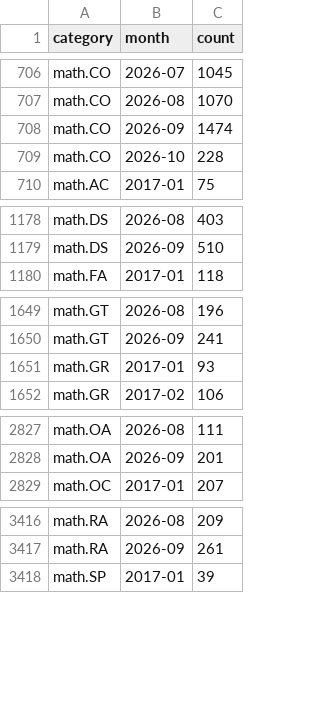
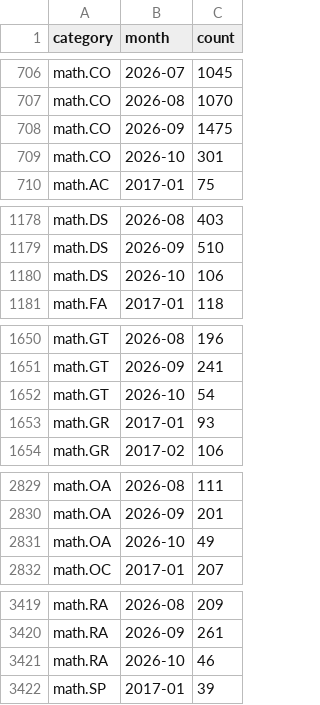
Before and after one commit to fsiceangel/arxiv-dash, a CSV file: data.csv, drawn as a sheet; only a part is shown, gaps mark what is left out; the diff covers the shown part only.

Commit message:
Daily data refresh 2026-10-07 (31 cells)

```diff
--- a/data.csv
+++ b/data.csv
@@ -707,4 +707,4 @@ math.CO,2026-07,1045
 math.CO,2026-08,1070
-math.CO,2026-09,1474
-math.CO,2026-10,228
+math.CO,2026-09,1475
+math.CO,2026-10,301
 math.AC,2017-01,75
@@ -1179,2 +1179,3 @@ math.DS,2026-08,403
 math.DS,2026-09,510
+math.DS,2026-10,106
 math.FA,2017-01,118
@@ -1650,2 +1651,3 @@ math.GT,2026-08,196
 math.GT,2026-09,241
+math.GT,2026-10,54
 math.GR,2017-01,93
@@ -2828,2 +2830,3 @@ math.OA,2026-08,111
 math.OA,2026-09,201
+math.OA,2026-10,49
 math.OC,2017-01,207
@@ -3417,2 +3420,3 @@ math.RA,2026-08,209
 math.RA,2026-09,261
+math.RA,2026-10,46
 math.SP,2017-01,39
```
Also changed, not shown: 25 edited cells elsewhere in this file, 2 other files.
